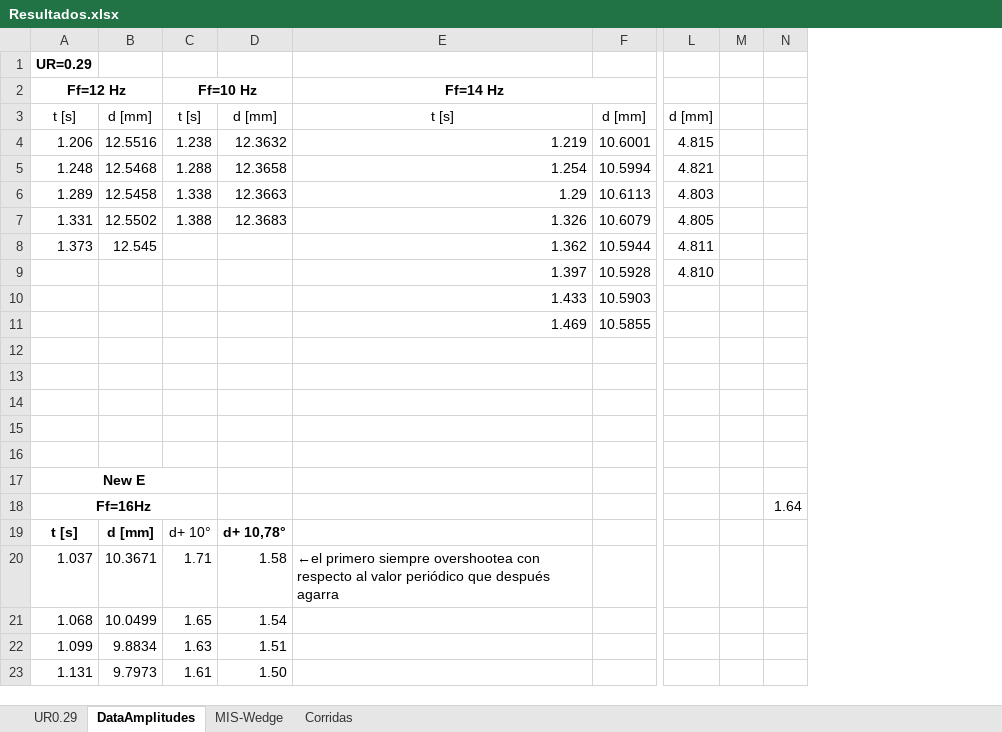
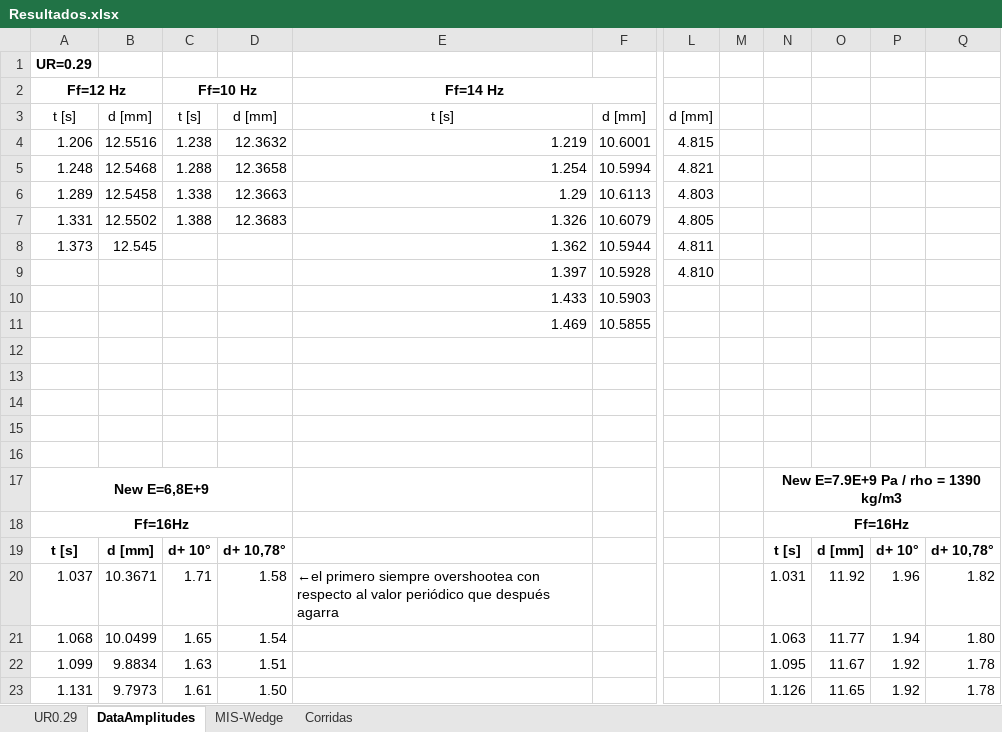
Before and after one commit to AndresPedemonteFIUBA/alaBatiente, an Excel workbook: Resultados/Resultados.xlsx, sheet DataAmplitudes, drawn as a sheet; only a part is shown, gaps mark what is left out; values as stored, in another font and other column widths than the file's, no borders; removed rows and columns are numbered as before the commit, all else as after; the diff covers the shown part only; the diff names each change by its address in the sheet, - before the commit and + after, or states it on an @@ line.

```diff
--- a/Resultados/Resultados.xlsx (sheet DataAmplitudes)
+++ b/Resultados/Resultados.xlsx (sheet DataAmplitudes)
-column M, empty
-column N, row 18: 1.64
+column M, empty
+column N, rows 17-23: New E=7.9E+9 Pa / rho = 1390 kg/m3 | Ff=16Hz | t [s] | 1.031 | 1.063 | 1.095 | 1.126
+column O, rows 19-23: d [mm] | 11.92 | 11.77 | 11.67 | 11.65
+column P, rows 19-23: d+ 10° | 1.96 | 1.94 | 1.92 | 1.92
+column Q, rows 19-23: d+ 10,78° | 1.82 | 1.80 | 1.78 | 1.78
-A17 (Ff=12 Hz): New E
+A17 (Ff=12 Hz): New E=6,8E+9
-A17:C17 merged
+A17:D17 merged
-A18:C18 merged
+A18:D18 merged
-C19 bold: off
+C19 bold: on
```
Also changed, not shown: 53 added rows elsewhere in this sheet, sheet UR0.29, formulas that keep their value, charts or pictures.
